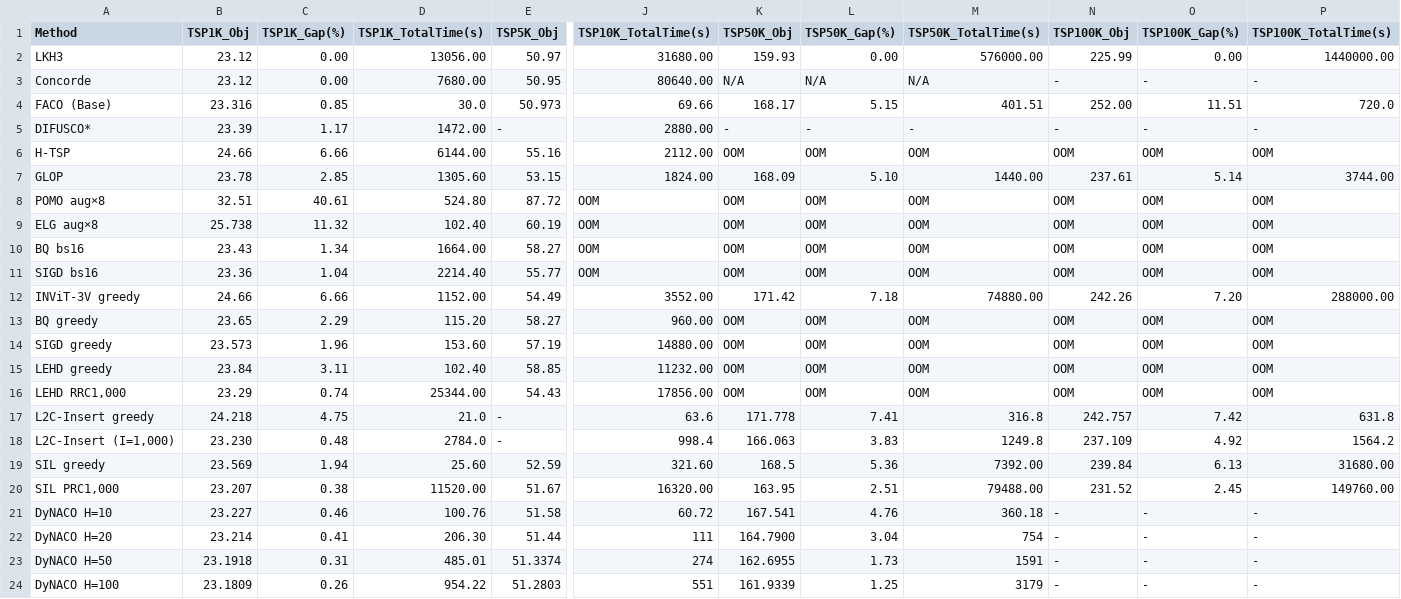
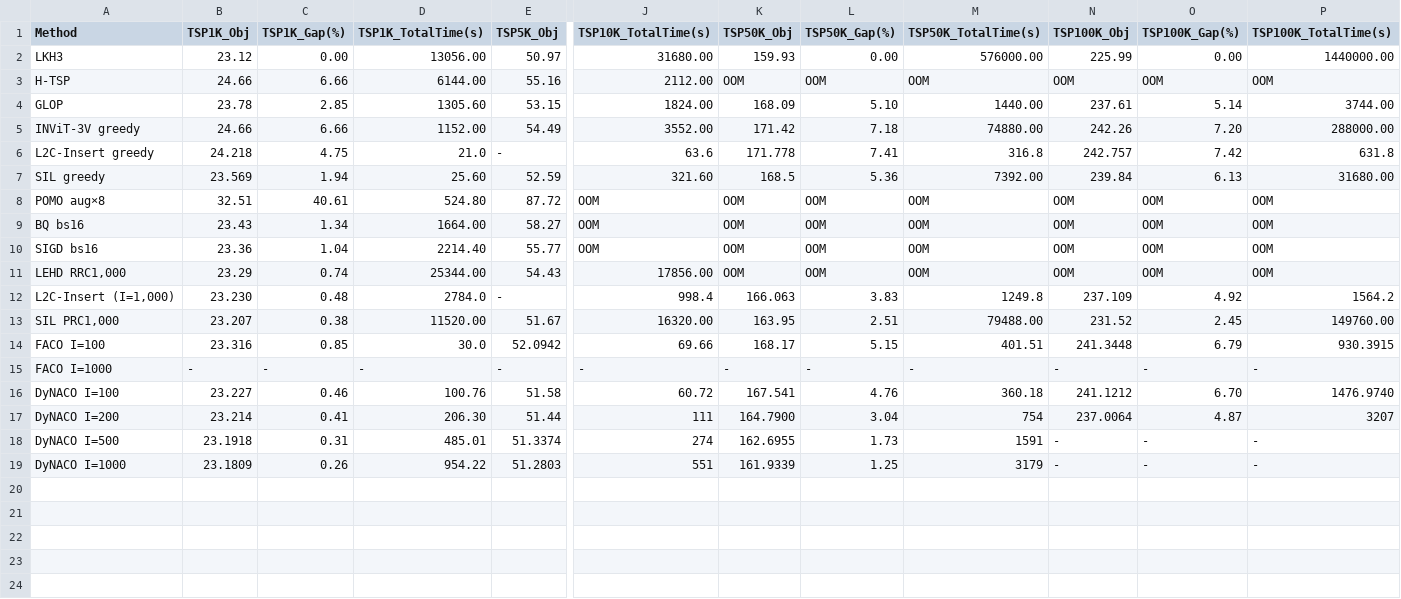
Before and after one commit to shoraaa/DyNACO, a CSV file: results.csv, drawn as a sheet; only a part is shown, gaps mark what is left out; removed rows and columns are numbered as before the commit, all else as after; rows hold the shown columns only; the diff names each change by its address in the sheet, - before the commit and + after, or states it on an @@ line.

```diff
--- a/results.csv
+++ b/results.csv
-row 3: Concorde | 23.12 | 0.00 | 7680.00 | 50.95 | 80640.00 | N/A | N/A | N/A | - | - | -
-row 4: FACO (Base) | 23.316 | 0.85 | 30.0 | 50.973 | 69.66 | 168.17 | 5.15 | 401.51 | 252.00 | 11.51 | 720.0
-row 5: DIFUSCO* | 23.39 | 1.17 | 1472.00 | - | 2880.00 | - | - | - | - | - | -
@@ row 12 moved to row 5: INViT-3V greedy @@
@@ row 17 moved to row 6: L2C-Insert greedy @@
@@ row 19 moved to row 7: SIL greedy @@
-row 9: ELG aug×8 | 25.738 | 11.32 | 102.40 | 60.19 | OOM | OOM | OOM | OOM | OOM | OOM | OOM
-row 13: BQ greedy | 23.65 | 2.29 | 115.20 | 58.27 | 960.00 | OOM | OOM | OOM | OOM | OOM | OOM
-row 14: SIGD greedy | 23.573 | 1.96 | 153.60 | 57.19 | 14880.00 | OOM | OOM | OOM | OOM | OOM | OOM
-row 15: LEHD greedy | 23.84 | 3.11 | 102.40 | 58.85 | 11232.00 | OOM | OOM | OOM | OOM | OOM | OOM
+row 14: FACO I=100 | 23.316 | 0.85 | 30.0 | 52.0942 | 69.66 | 168.17 | 5.15 | 401.51 | 241.3448 | 6.79 | 930.3915
+row 15: FACO I=1000 | - | - | - | - | - | - | - | - | - | - | -
-A16 (Method): DyNACO H=10
+A16 (Method): DyNACO I=100
-N16 (TSP100K_Obj): -
+N16 (TSP100K_Obj): 241.1212
-O16 (TSP100K_Gap(%)): -
+O16 (TSP100K_Gap(%)): 6.70
-P16 (TSP100K_TotalTime(s)): -
+P16 (TSP100K_TotalTime(s)): 1476.9740
-A17 (Method): DyNACO H=20
+A17 (Method): DyNACO I=200
-N17 (TSP100K_Obj): -
+N17 (TSP100K_Obj): 237.0064
-O17 (TSP100K_Gap(%)): -
+O17 (TSP100K_Gap(%)): 4.87
-P17 (TSP100K_TotalTime(s)): -
+P17 (TSP100K_TotalTime(s)): 3207
-A18 (Method): DyNACO H=50
+A18 (Method): DyNACO I=500
-A19 (Method): DyNACO H=100
+A19 (Method): DyNACO I=1000
```
Also changed, not shown: 8 other files.
